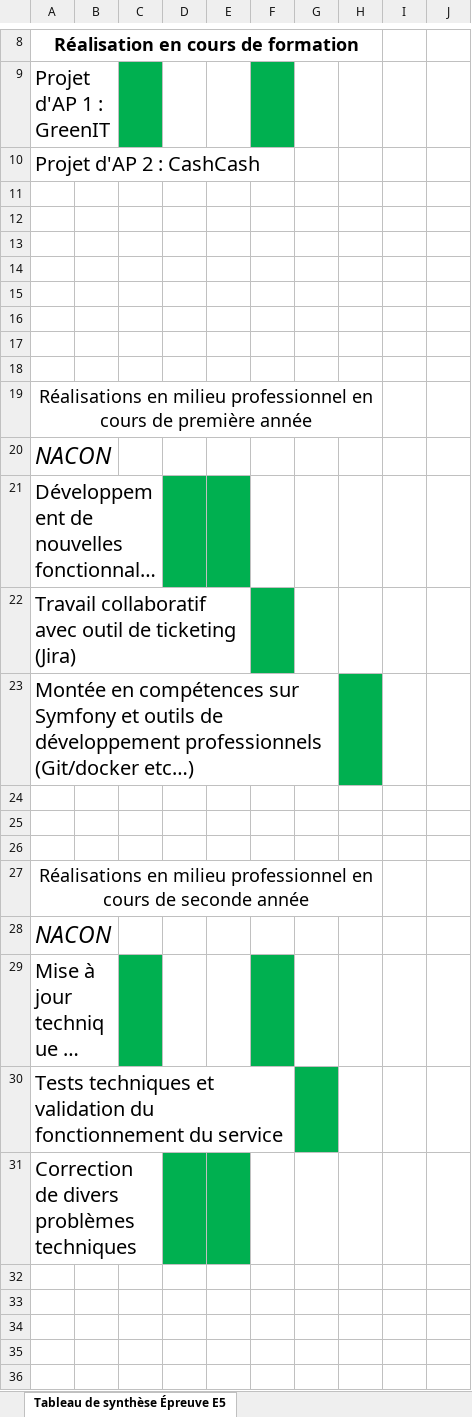
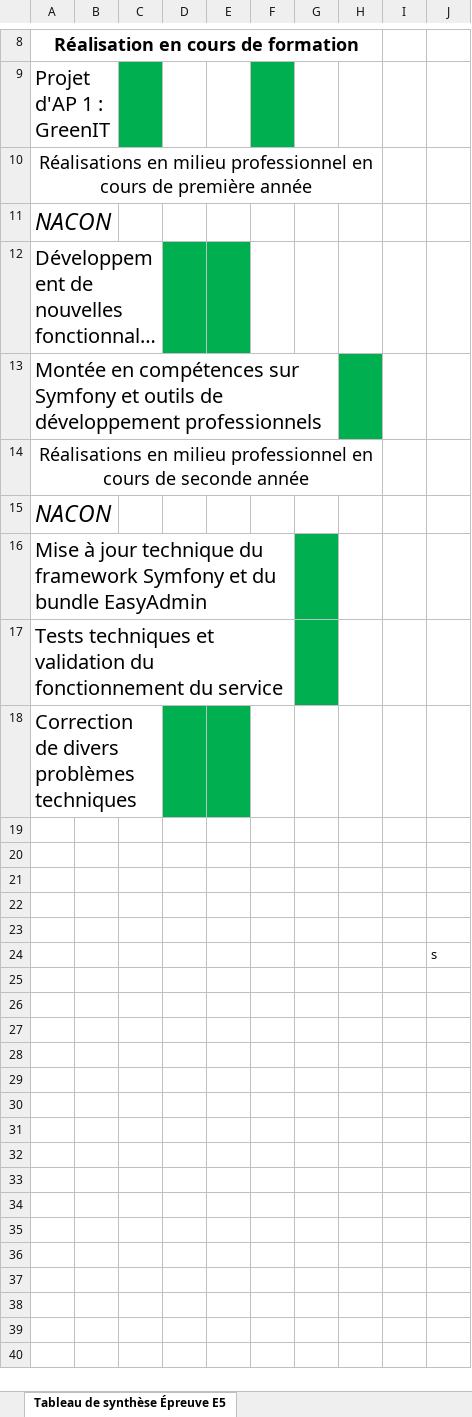
Before and after one commit to LohanCode/PortFolio1, an Excel workbook: Tableau_competence_Lohan.xlsx, sheet Tableau de synthèse Épreuve E5, drawn as a sheet; only a part is shown, gaps mark what is left out; the shorter side is filled out with more unchanged rows; long unchanged cells end in …; values as stored, in another font and other column widths than the file's, no borders; removed rows and columns are numbered as before the commit, all else as after; the diff covers the shown part only; the diff names each change by its address in the sheet, - before the commit and + after, or states it on an @@ line.

```diff
--- a/Tableau_competence_Lohan.xlsx (sheet Tableau de synthèse Épreuve E5)
+++ b/Tableau_competence_Lohan.xlsx (sheet Tableau de synthèse Épreuve E5)
-row 10: Projet d'AP 2 : CashCash
-row 11: (empty)
-row 12: (empty)
-row 13: (empty)
-row 14: (empty)
-row 15: (empty)
-row 16: (empty)
-row 17: (empty)
-row 18: (empty)
-A13: Travail collaboratif avec outil de ticketing (Jira)
+A13: Montée en compétences sur Symfony et outils de développement professionnels
-F13 fill: #00B050
+F13 fill: none
-H13 fill: none
+H13 fill: #00B050
-row 23: Montée en compétences sur Symfony et outils de développement professionnels (Git/docker etc…)
-row 24: (empty)
-row 25: (empty)
-row 26: (empty)
-C16 fill: #00B050
+C16 fill: none
-F16 fill: #00B050
+F16 fill: none
-G16 fill: none
+G16 fill: #00B050
-row 32: (empty)
-row 33: (empty)
-row 34: (empty)
```
Also changed, not shown: 1 edited cell elsewhere in this sheet, 2 other files.
